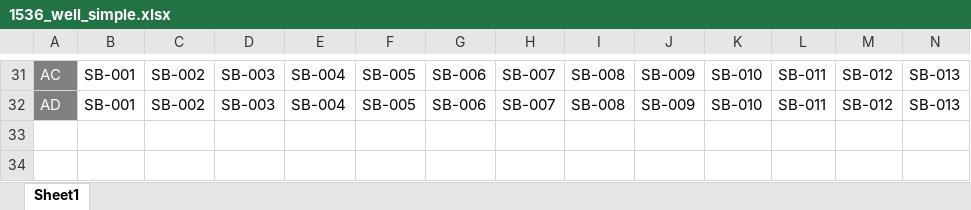
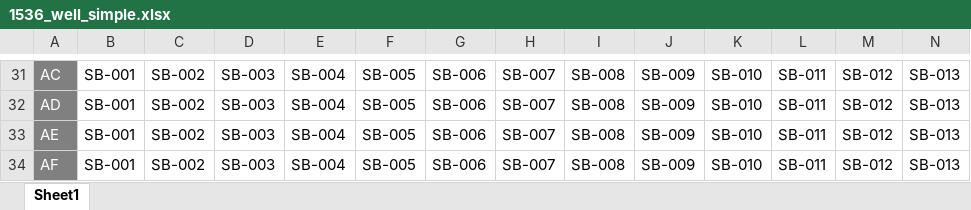
Before and after one commit to Abelgurung/plateparser, an Excel workbook: examples/1536_well_simple.xlsx, sheet Sheet1, drawn as a sheet; only a part is shown, gaps mark what is left out; values as stored, in another font and other column widths than the file's, no borders; rows hold the shown columns only; the diff names each change by its address in the sheet, - before the commit and + after, or states it on an @@ line.

```diff
--- a/examples/1536_well_simple.xlsx (sheet Sheet1)
+++ b/examples/1536_well_simple.xlsx (sheet Sheet1)
+row 33: AE | SB-001 | SB-002 | SB-003 | SB-004 | SB-005 | SB-006 | SB-007 | SB-008 | SB-009 | SB-010 | SB-011 | SB-012 | SB-013
+row 34: AF | SB-001 | SB-002 | SB-003 | SB-004 | SB-005 | SB-006 | SB-007 | SB-008 | SB-009 | SB-010 | SB-011 | SB-012 | SB-013
```
Also changed, not shown: examples/384_well_simple.xlsx, examples/tecan_spark_example.xlsx, 5 other files.
